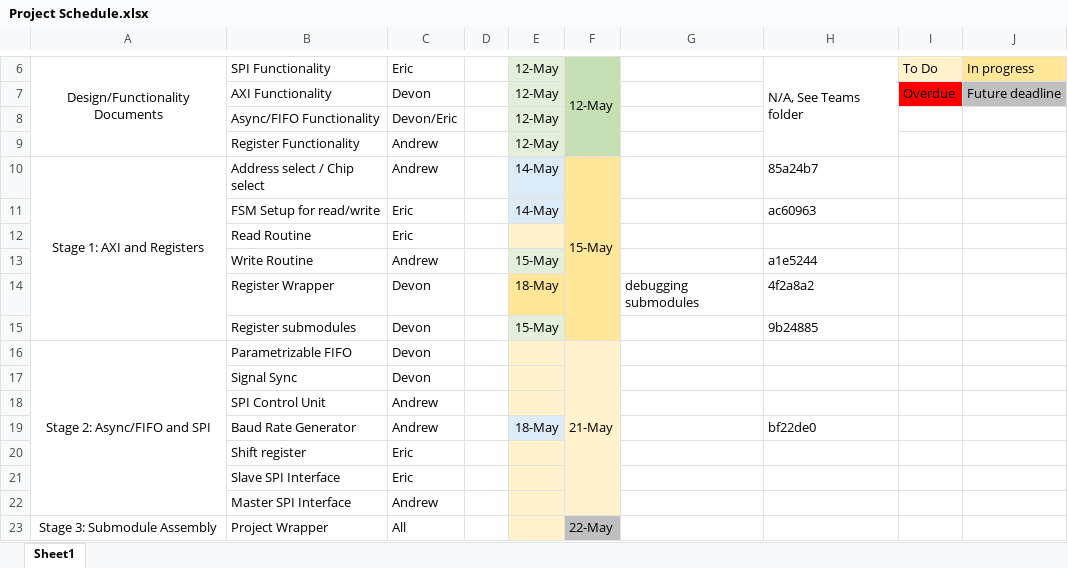
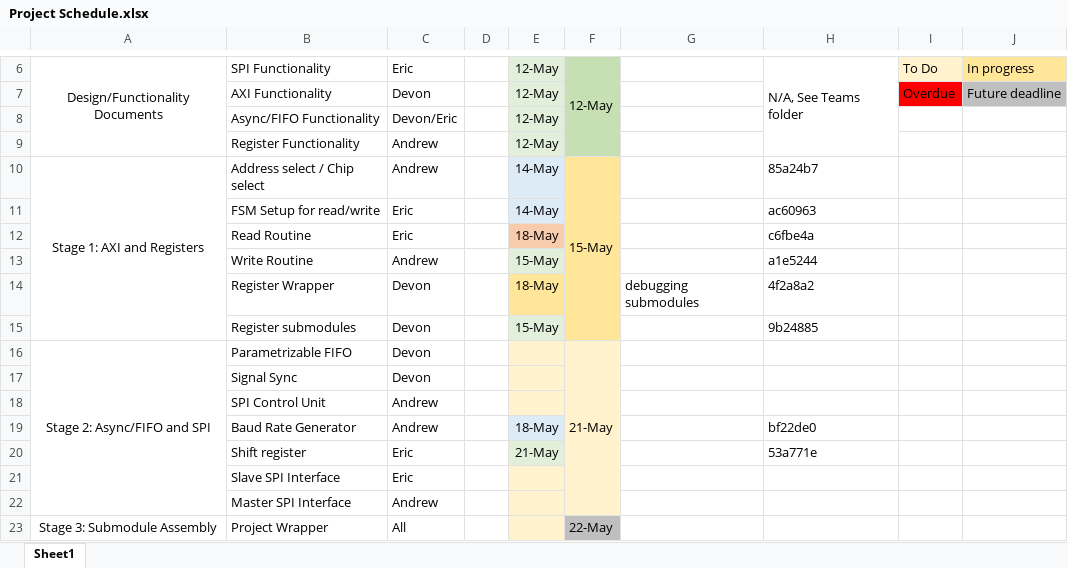
Before and after one commit to Nemiland/axi2spi, an Excel workbook: Documentation/Project Schedule.xlsx, sheet Sheet1, drawn as a sheet; only a part is shown, gaps mark what is left out; values as stored, in another font and other column widths than the file's, no borders; the diff names each change by its address in the sheet, - before the commit and + after, or states it on an @@ line.

Commit message:
Update Project Schedule.xlsx

```diff
--- a/Documentation/Project Schedule.xlsx (sheet Sheet1)
+++ b/Documentation/Project Schedule.xlsx (sheet Sheet1)
-E12: (empty)
+E12: 18-May
-E12 fill: #FFF2CC
+E12 fill: #F8CBAD
-H12: (empty)
+H12: c6fbe4a
-E20: (empty)
+E20: 21-May
-E20 fill: #FFF2CC
+E20 fill: #E2F0D9
-H20: (empty)
+H20: 53a771e
```
